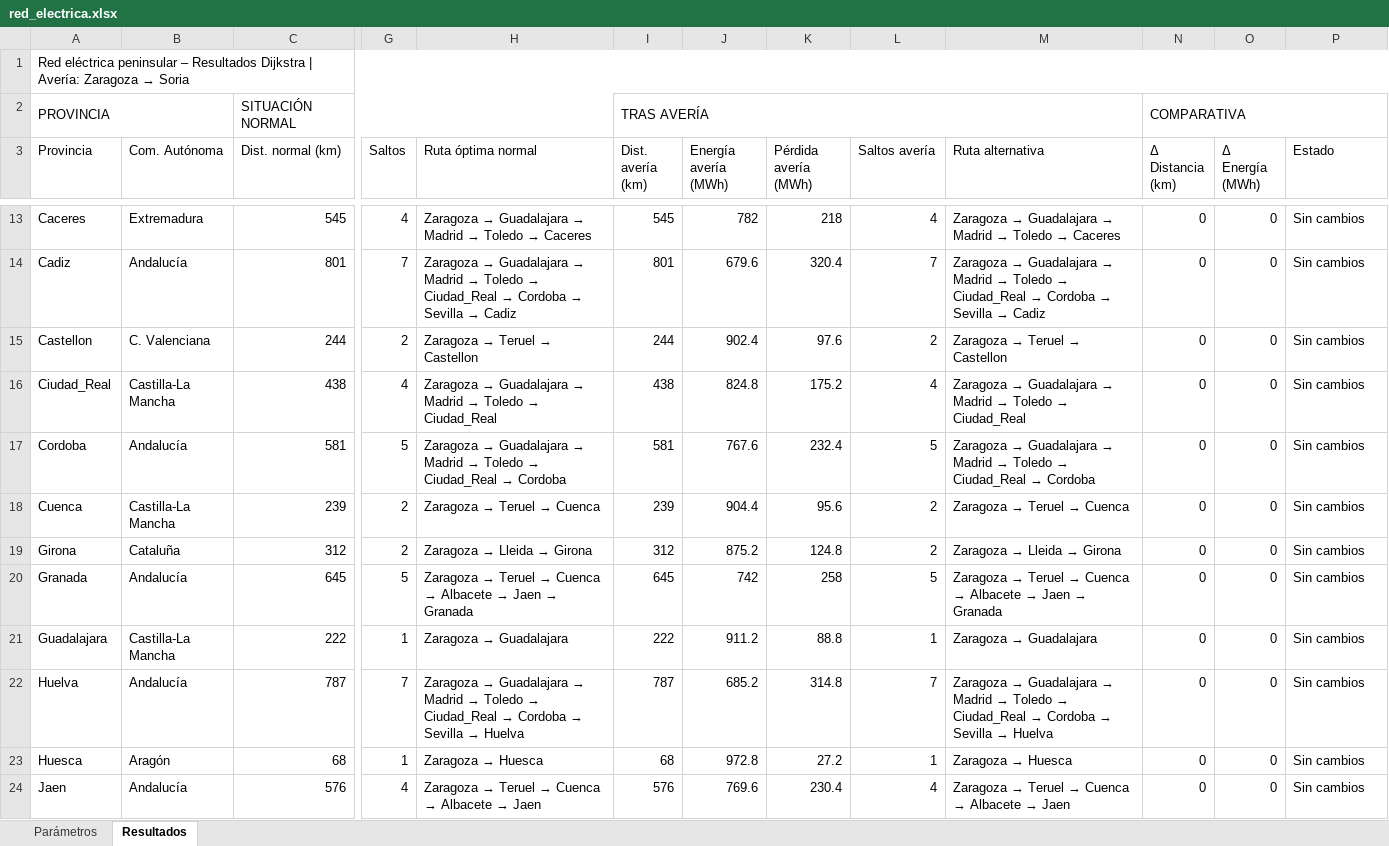
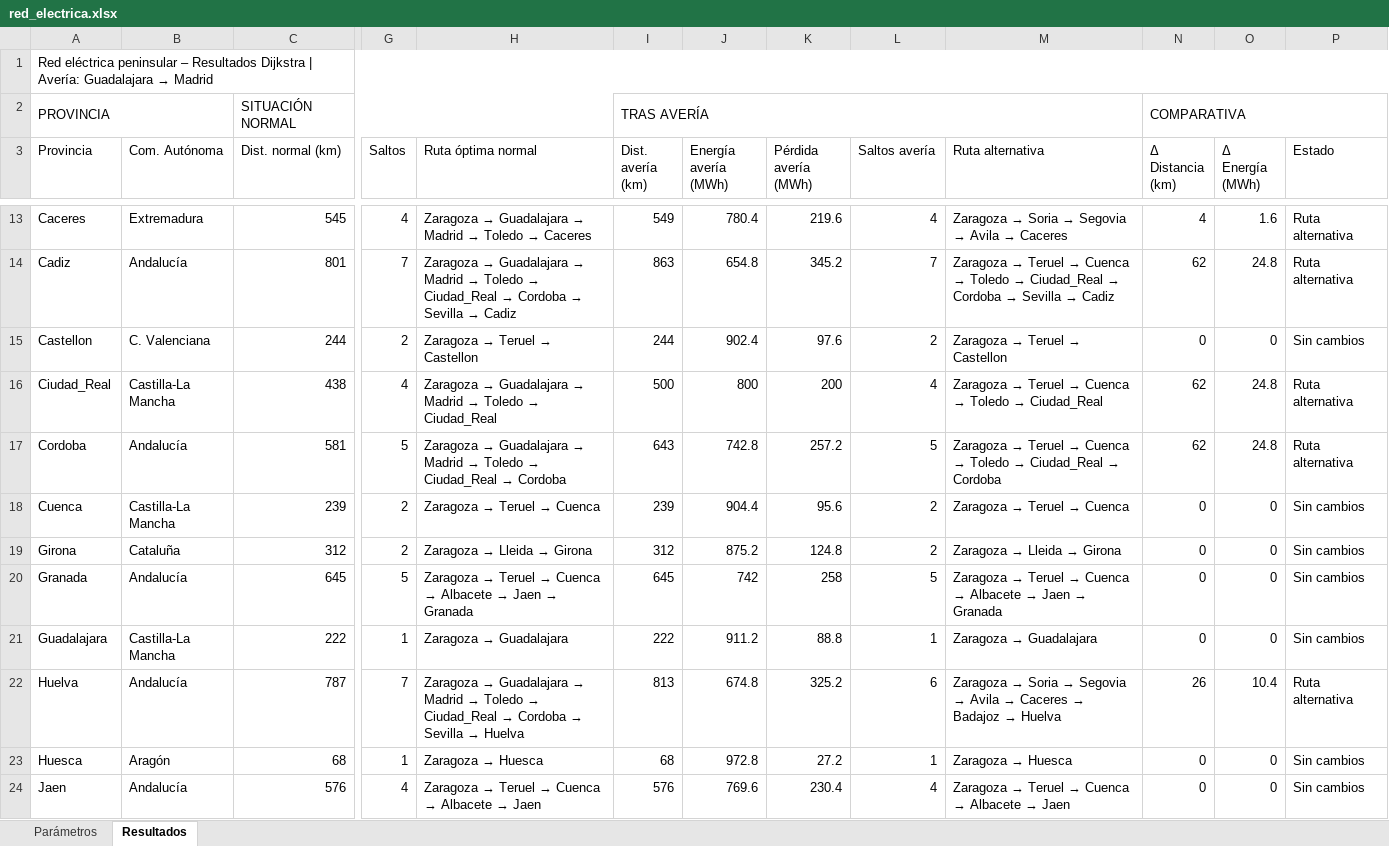
Before and after one commit to alejandraestremeragil-cloud/ENERGIA-ELECTRICA, an Excel workbook: red_electrica.xlsx, sheet Resultados, drawn as a sheet; only a part is shown, gaps mark what is left out; values as stored, in another font and other column widths than the file's, no cell formats; the diff covers the shown part only; the diff names each change by its address in the sheet, - before the commit and + after, or states it on an @@ line.

```diff
--- a/red_electrica.xlsx (sheet Resultados)
+++ b/red_electrica.xlsx (sheet Resultados)
@@ A1 (Provincia): …| Avería: Zaragoza → Soria → …| Avería: Guadalajara → Madrid @@
-I13 (Dist. avería (km)): 545
+I13 (Dist. avería (km)): 549
-J13 (Energía avería (MWh)): 782
+J13 (Energía avería (MWh)): 780.4
-K13 (Pérdida avería (MWh)): 218
+K13 (Pérdida avería (MWh)): 219.6
@@ M13 (Ruta alternativa): Zaragoza → Guadalajara → Madrid → Toledo → Caceres → Zaragoza → Soria → Segovia → Avila → Caceres @@
-N13 (Δ Distancia (km)): 0
+N13 (Δ Distancia (km)): 4
-O13 (Δ Energía (MWh)): 0
+O13 (Δ Energía (MWh)): 1.6
-P13:P14 (Estado): Sin cambios
+P13:P14 (Estado): Ruta alternativa
-I14 (Dist. avería (km)): 801
+I14 (Dist. avería (km)): 863
-J14 (Energía avería (MWh)): 679.6
+J14 (Energía avería (MWh)): 654.8
-K14 (Pérdida avería (MWh)): 320.4
+K14 (Pérdida avería (MWh)): 345.2
@@ M14 (Ruta alternativa): Zaragoza → Guadalajara → Madrid → Toledo… → Zaragoza → Teruel → Cuenca → Toledo… @@
-N14 (Δ Distancia (km)): 0
+N14 (Δ Distancia (km)): 62
-O14 (Δ Energía (MWh)): 0
+O14 (Δ Energía (MWh)): 24.8
-I16 (Dist. avería (km)): 438
+I16 (Dist. avería (km)): 500
-J16 (Energía avería (MWh)): 824.8
+J16 (Energía avería (MWh)): 800
-K16 (Pérdida avería (MWh)): 175.2
+K16 (Pérdida avería (MWh)): 200
@@ M16 (Ruta alternativa): Zaragoza → Guadalajara → Madrid → Toledo… → Zaragoza → Teruel → Cuenca → Toledo… @@
-N16:N17 (Δ Distancia (km)): 0
+N16:N17 (Δ Distancia (km)): 62
-O16:O17 (Δ Energía (MWh)): 0
+O16:O17 (Δ Energía (MWh)): 24.8
-P16:P17 (Estado): Sin cambios
+P16:P17 (Estado): Ruta alternativa
-I17 (Dist. avería (km)): 581
+I17 (Dist. avería (km)): 643
-J17 (Energía avería (MWh)): 767.6
+J17 (Energía avería (MWh)): 742.8
-K17 (Pérdida avería (MWh)): 232.4
+K17 (Pérdida avería (MWh)): 257.2
@@ M17 (Ruta alternativa): Zaragoza → Guadalajara → Madrid → Toledo… → Zaragoza → Teruel → Cuenca → Toledo… @@
-I22 (Dist. avería (km)): 787
+I22 (Dist. avería (km)): 813
-J22 (Energía avería (MWh)): 685.2
+J22 (Energía avería (MWh)): 674.8
-K22 (Pérdida avería (MWh)): 314.8
+K22 (Pérdida avería (MWh)): 325.2
-L22 (Saltos avería): 7
+L22 (Saltos avería): 6
@@ M22 (Ruta alternativa): Zaragoza → Guadalajara → Madrid → Toledo → Ciudad_Real → Cordoba → Sevilla → Huelva → Zaragoza → Soria → Segovia → Avila → Caceres → Badajoz → Huelva @@
-N22 (Δ Distancia (km)): 0
+N22 (Δ Distancia (km)): 26
-O22 (Δ Energía (MWh)): 0
+O22 (Δ Energía (MWh)): 10.4
-P22 (Estado): Sin cambios
+P22 (Estado): Ruta alternativa
```
Also changed, not shown: 130 edited cells elsewhere in this sheet, sheet Parámetros, cell formats, 1 other file.
